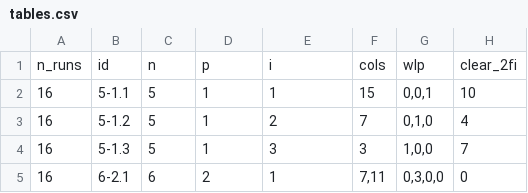
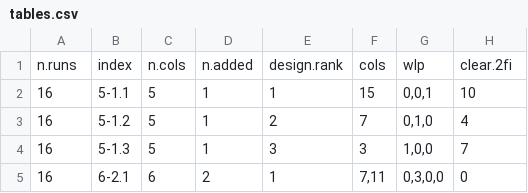
Before and after one commit to ABohynDOE/csw93, a CSV file: csw93/data/tables.csv, drawn as a sheet; only a part is shown; removed rows and columns are numbered as before the commit, all else as after; the diff names each change by its address in the sheet, - before the commit and + after, or states it on an @@ line.

Commit message:
Add raw data and processing code

```diff
--- a/csw93/data/tables.csv
+++ b/csw93/data/tables.csv
-row 1: n_runs | id | n | p | i | cols | wlp | clear_2fi
+row 1: n.runs | index | n.cols | n.added | design.rank | cols | wlp | clear.2fi
```
Also changed, not shown: 5 other files.
